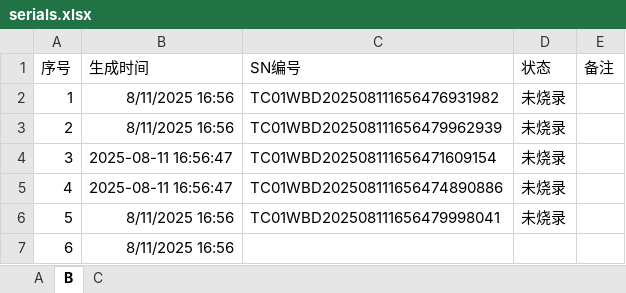
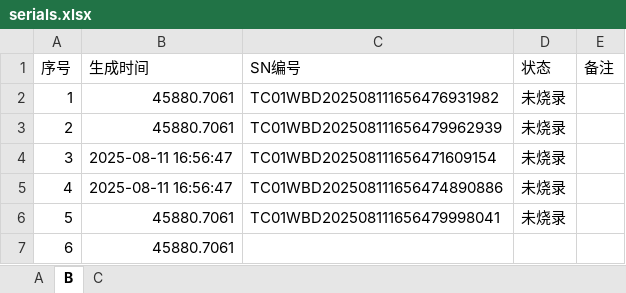
Before and after one commit to zyfshr/bekend, an Excel workbook: backend/data/serials.xlsx, sheet B, drawn as a sheet; values as stored, in another font and other column widths than the file's, no borders; the diff names each change by its address in the sheet, - before the commit and + after, or states it on an @@ line.

```diff
--- a/backend/data/serials.xlsx (sheet B)
+++ b/backend/data/serials.xlsx (sheet B)
-B2:B3 (生成时间): 8/11/2025 16:56
+B2:B3 (生成时间): 45880.7061
-B6:B7 (生成时间): 8/11/2025 16:56
+B6:B7 (生成时间): 45880.7061
```
Also changed, not shown: sheet A, sheet C, 18 other files.
